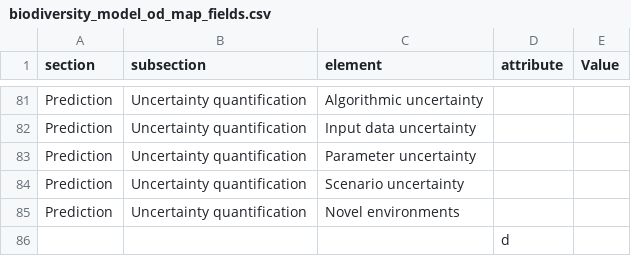
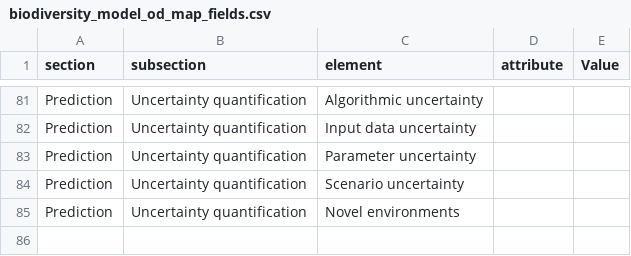
Before and after one commit to BioDT/uc-ces, a CSV file: metadata/biodiversity_model_od_map_fields.csv, drawn as a sheet; only a part is shown, gaps mark what is left out; the diff names each change by its address in the sheet, - before the commit and + after, or states it on an @@ line.

Commit message:
Fix typo in ODMAP fields table

```diff
--- a/metadata/biodiversity_model_od_map_fields.csv
+++ b/metadata/biodiversity_model_od_map_fields.csv
-row 86:  |  |  | d
```
